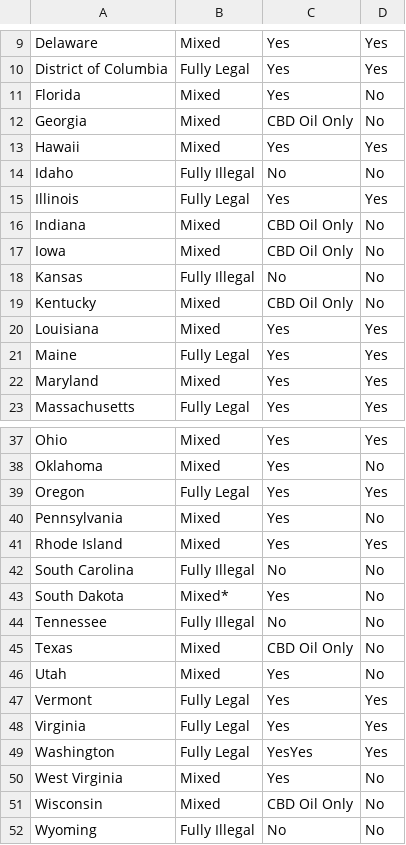
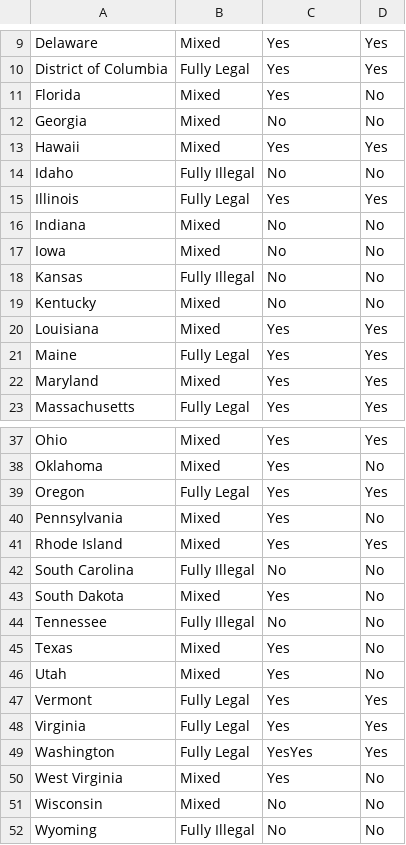
Before and after one commit to lsharples1/6550Project, a CSV file: state_marijuanaLaws.csv, drawn as a sheet; only a part is shown, gaps mark what is left out.

Commit message:
Update state_marijuanaLaws.csv

```diff
--- a/state_marijuanaLaws.csv
+++ b/state_marijuanaLaws.csv
@@ -11,3 +11,3 @@ District of Columbia,Fully Legal,Yes,Yes
 Florida,Mixed,Yes,No
-Georgia,Mixed,CBD Oil Only,No
+Georgia,Mixed,No,No
 Hawaii,Mixed,Yes,Yes
@@ -15,6 +15,6 @@ Idaho,Fully Illegal,No,No
 Illinois,Fully Legal,Yes,Yes
-Indiana,Mixed,CBD Oil Only,No
-Iowa,Mixed,CBD Oil Only,No
+Indiana,Mixed,No,No
+Iowa,Mixed,No,No
 Kansas,Fully Illegal,No,No
-Kentucky,Mixed,CBD Oil Only,No
+Kentucky,Mixed,No,No
 Louisiana,Mixed,Yes,Yes
@@ -42,5 +42,5 @@ Rhode Island,Mixed,Yes,Yes
 South Carolina,Fully Illegal,No,No
-South Dakota,Mixed*,Yes,No
+South Dakota,Mixed,Yes,No
 Tennessee,Fully Illegal,No,No
-Texas,Mixed,CBD Oil Only,No
+Texas,Mixed,Yes,No
 Utah,Mixed,Yes,No
@@ -50,3 +50,3 @@ Washington,Fully Legal,YesYes,Yes
 West Virginia,Mixed,Yes,No
-Wisconsin,Mixed,CBD Oil Only,No
+Wisconsin,Mixed,No,No
 Wyoming,Fully Illegal,No,No
```
